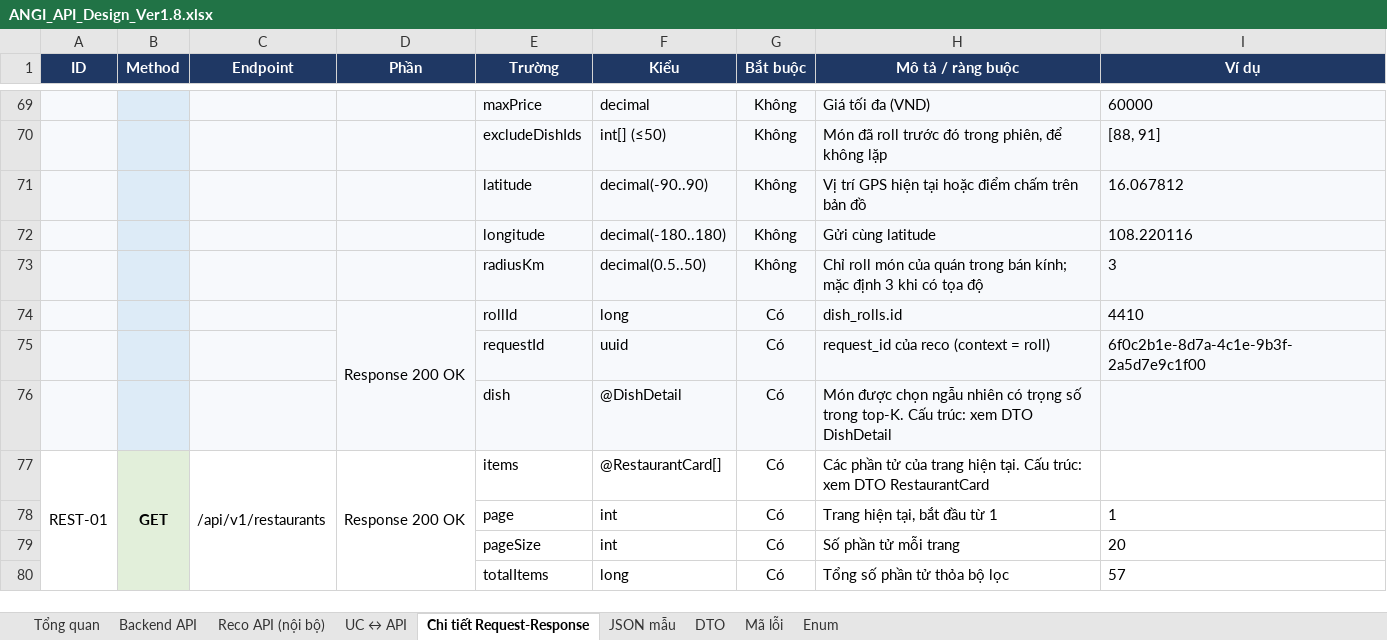
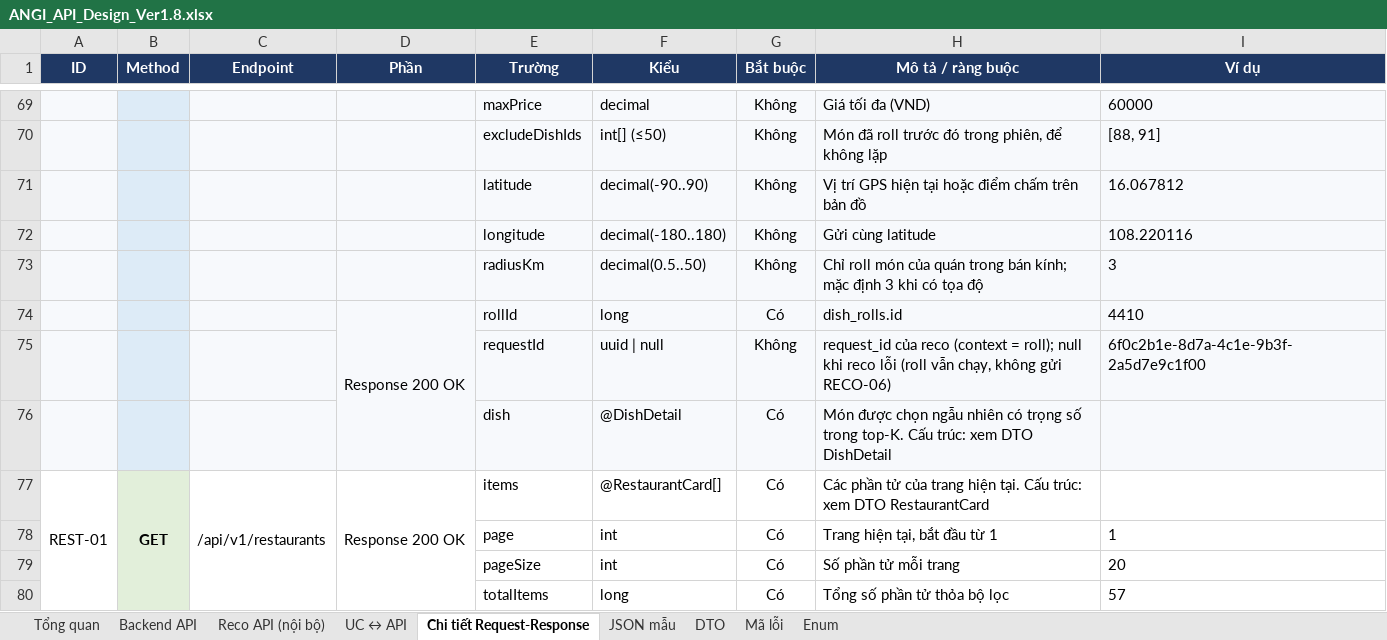
Before and after one commit to predtn/angi-backend, an Excel workbook: .docs/ANGI_API_Design_Ver1.8.xlsx, sheet Chi tiết Request-Response, drawn as a sheet; only a part is shown, gaps mark what is left out; values as stored, in another font and other column widths than the file's, no borders; removed rows and columns are numbered as before the commit, all else as after; the diff names each change by its address in the sheet, - before the commit and + after, or states it on an @@ line.

```diff
--- a/.docs/ANGI_API_Design_Ver1.8.xlsx (sheet Chi tiết Request-Response)
+++ b/.docs/ANGI_API_Design_Ver1.8.xlsx (sheet Chi tiết Request-Response)
-row 75:  |  |  |  | requestId | uuid | Có | request_id của reco (context = roll) | 6f0c2b1e-8d7a-4c1e-9b3f-2a5d7e9c1f00
+row 75:  |  |  |  | requestId | uuid | null | Không | request_id của reco (context = roll); null khi reco lỗi (roll vẫn chạy, không gửi RECO-06) | 6f0c2b1e-8d7a-4c1e-9b3f-2a5d7e9c1f00
```
Also changed, not shown: sheet Tổng quan, sheet Backend API, 22 other files.
